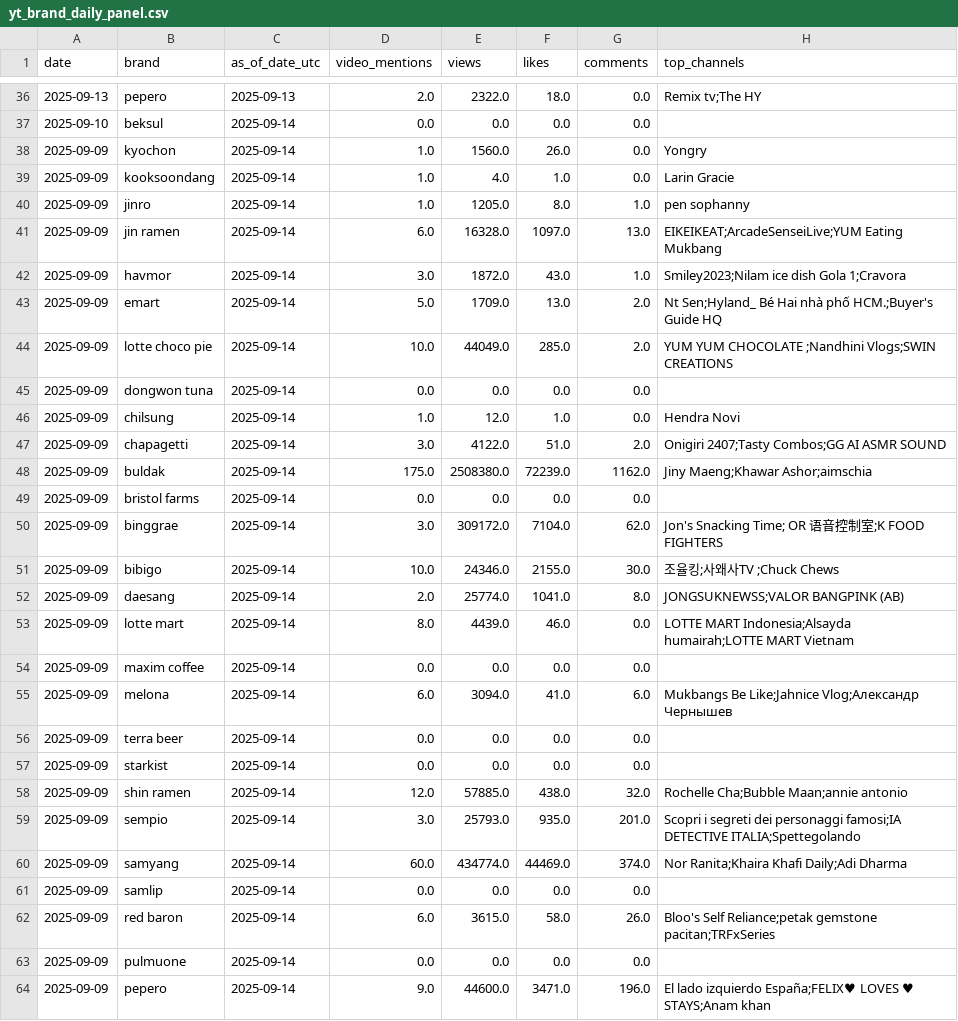
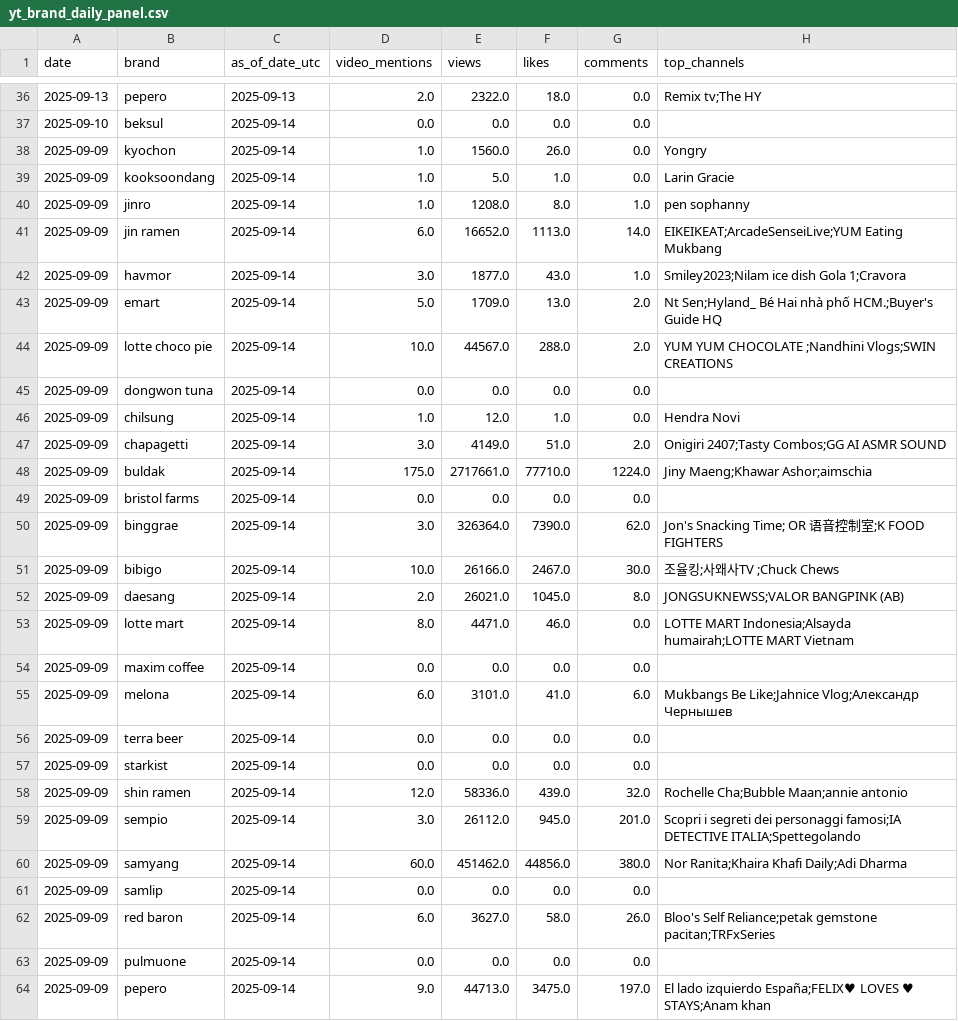
Before and after one commit to brianjung21/youtube_rolling1, a CSV file: combined_data/yt_brand_daily_panel.csv, drawn as a sheet; only a part is shown, gaps mark what is left out; the diff covers the shown part only; the diff names each change by its address in the sheet, - before the commit and + after, or states it on an @@ line.

```diff
--- a/combined_data/yt_brand_daily_panel.csv
+++ b/combined_data/yt_brand_daily_panel.csv
-E39 (views): 4.0
+E39 (views): 5.0
-E40 (views): 1205.0
+E40 (views): 1208.0
-E41 (views): 16328.0
+E41 (views): 16652.0
-F41 (likes): 1097.0
+F41 (likes): 1113.0
-G41 (comments): 13.0
+G41 (comments): 14.0
-E42 (views): 1872.0
+E42 (views): 1877.0
-E44 (views): 44049.0
+E44 (views): 44567.0
-F44 (likes): 285.0
+F44 (likes): 288.0
-E47 (views): 4122.0
+E47 (views): 4149.0
-E48 (views): 2508380.0
+E48 (views): 2717661.0
-F48 (likes): 72239.0
+F48 (likes): 77710.0
-G48 (comments): 1162.0
+G48 (comments): 1224.0
-E50 (views): 309172.0
+E50 (views): 326364.0
-F50 (likes): 7104.0
+F50 (likes): 7390.0
-E51 (views): 24346.0
+E51 (views): 26166.0
-F51 (likes): 2155.0
+F51 (likes): 2467.0
-E52 (views): 25774.0
+E52 (views): 26021.0
-F52 (likes): 1041.0
+F52 (likes): 1045.0
-E53 (views): 4439.0
+E53 (views): 4471.0
-E55 (views): 3094.0
+E55 (views): 3101.0
-E58 (views): 57885.0
+E58 (views): 58336.0
-F58 (likes): 438.0
+F58 (likes): 439.0
-E59 (views): 25793.0
+E59 (views): 26112.0
-F59 (likes): 935.0
+F59 (likes): 945.0
-E60 (views): 434774.0
+E60 (views): 451462.0
-F60 (likes): 44469.0
+F60 (likes): 44856.0
-G60 (comments): 374.0
+G60 (comments): 380.0
-E62 (views): 3615.0
+E62 (views): 3627.0
-E64 (views): 44600.0
+E64 (views): 44713.0
-F64 (likes): 3471.0
+F64 (likes): 3475.0
-G64 (comments): 196.0
+G64 (comments): 197.0
```
Also changed, not shown: 14 edited cells elsewhere in this file, combined_data/yt_brand_roll7_daily.csv, combined_data/yt_video_registry.csv, 1 other file.
